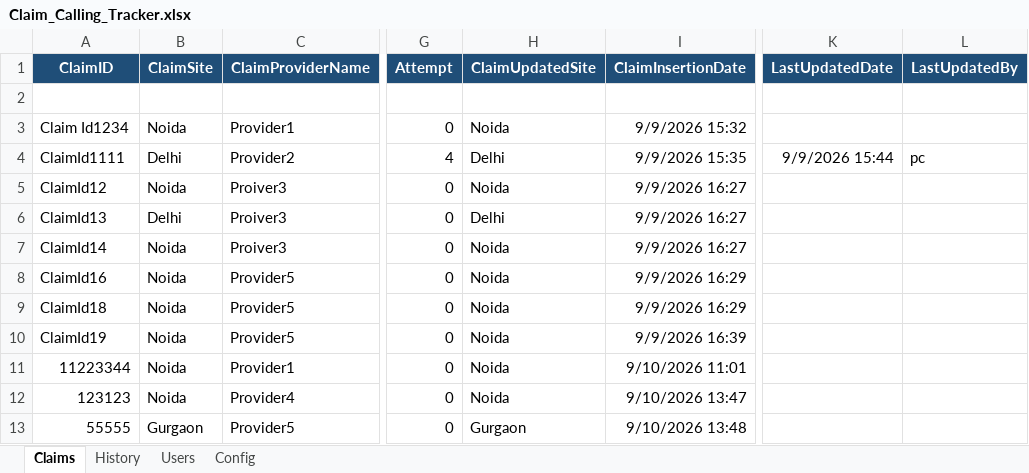
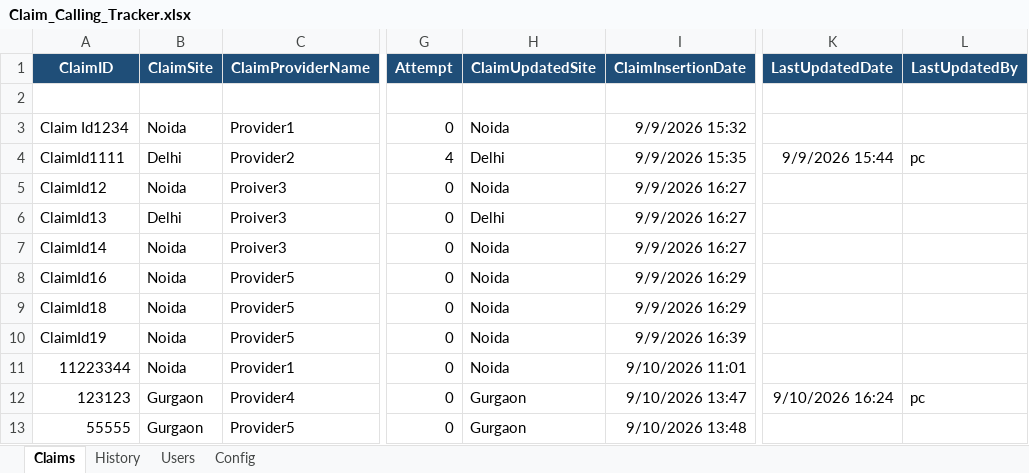
Before and after one commit to ChitreshPratap/CallTrail, an Excel workbook: DB/Claim_Calling_Tracker.xlsx, sheet Claims, drawn as a sheet; only a part is shown, gaps mark what is left out; values as stored, in another font and other column widths than the file's, no borders; table styles not drawn; the diff names each change by its address in the sheet, - before the commit and + after, or states it on an @@ line.

Commit message:
call tracker updated

```diff
--- a/DB/Claim_Calling_Tracker.xlsx (sheet Claims)
+++ b/DB/Claim_Calling_Tracker.xlsx (sheet Claims)
-B12 (ClaimSite): Noida
+B12 (ClaimSite): Gurgaon
-H12 (ClaimUpdatedSite): Noida
+H12 (ClaimUpdatedSite): Gurgaon
-K12 (LastUpdatedDate): (empty)
+K12 (LastUpdatedDate): 9/10/2026 16:24
-L12 (LastUpdatedBy): (empty)
+L12 (LastUpdatedBy): pc
```
Also changed, not shown: App/CallTrail_App.xlsm.
